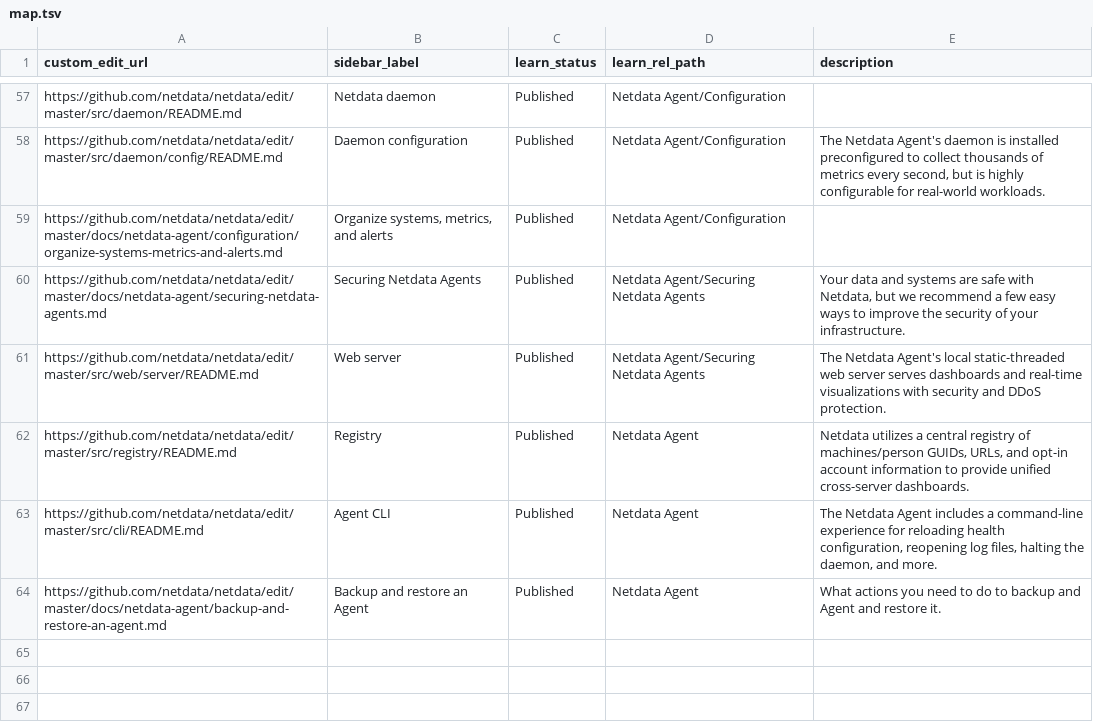
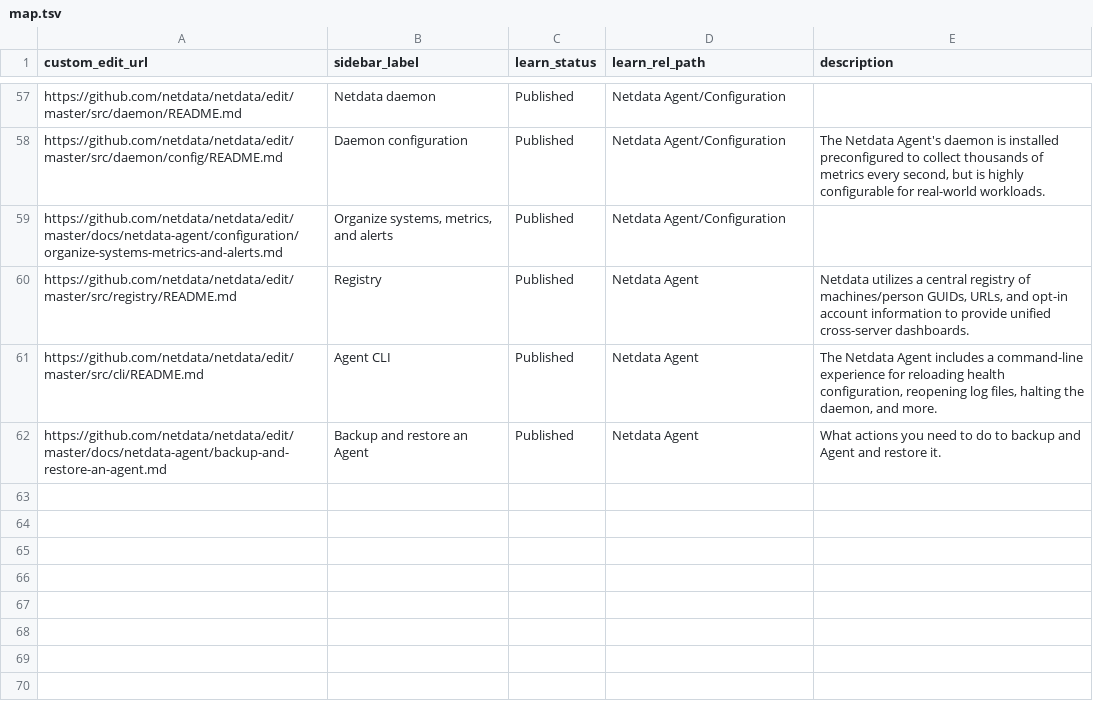
Before and after one commit to netdata/learn, a TSV file: map.tsv, drawn as a sheet; only a part is shown, gaps mark what is left out; the shorter side is filled out with more unchanged rows.

Commit message:
Update map.tsv

```diff
--- a/map.tsv
+++ b/map.tsv
@@ -59,4 +59,2 @@ https://github.com/netdata/netdata/edit/master/src/daemon/config/README.md	Daemo
 https://github.com/netdata/netdata/edit/master/docs/netdata-agent/configuration/organize-systems-metrics-and-alerts.md	Organize systems, metrics, and alerts	Published	Netdata Agent/Configuration	
-https://github.com/netdata/netdata/edit/master/docs/netdata-agent/securing-netdata-agents.md	Securing Netdata Agents	Published	Netdata Agent/Securing Netdata Agents	Your data and systems are safe with Netdata, but we recommend a few easy ways to improve the security of your infrastructure.
-https://github.com/netdata/netdata/edit/master/src/web/server/README.md	Web server	Published	Netdata Agent/Securing Netdata Agents	The Netdata Agent's local static-threaded web server serves dashboards and real-time visualizations with security and DDoS protection.
 https://github.com/netdata/netdata/edit/master/src/registry/README.md	Registry	Published	Netdata Agent	Netdata utilizes a central registry of machines/person GUIDs, URLs, and opt-in account information to provide unified cross-server dashboards.
```
